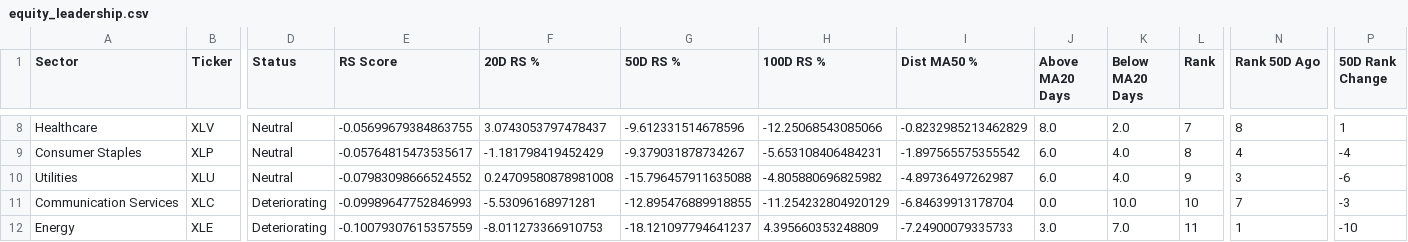
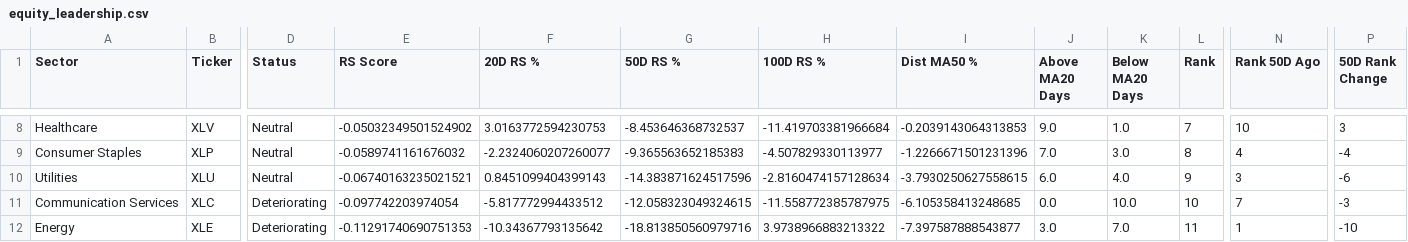
Before and after one commit to Pledge-Resupply/temp, a CSV file: marketdashboard/equity_leadership.csv, drawn as a sheet; only a part is shown, gaps mark what is left out; the diff covers the shown part only; the diff names each change by its address in the sheet, - before the commit and + after, or states it on an @@ line.

```diff
--- a/marketdashboard/equity_leadership.csv
+++ b/marketdashboard/equity_leadership.csv
-E8 (RS Score): -0.05699679384863755
+E8 (RS Score): -0.05032349501524902
-F8 (20D RS %): 3.0743053797478437
+F8 (20D RS %): 3.0163772594230753
-G8 (50D RS %): -9.612331514678596
+G8 (50D RS %): -8.453646368732537
-H8 (100D RS %): -12.25068543085066
+H8 (100D RS %): -11.419703381966684
-I8 (Dist MA50 %): -0.8232985213462829
+I8 (Dist MA50 %): -0.2039143064313853
-J8 (Above MA20 Days): 8.0
+J8 (Above MA20 Days): 9.0
-K8 (Below MA20 Days): 2.0
+K8 (Below MA20 Days): 1.0
-N8 (Rank 50D Ago): 8
+N8 (Rank 50D Ago): 10
-P8 (50D Rank Change): 1
+P8 (50D Rank Change): 3
-E9 (RS Score): -0.05764815473535617
+E9 (RS Score): -0.0589741161676032
-F9 (20D RS %): -1.181798419452429
+F9 (20D RS %): -2.2324060207260077
-G9 (50D RS %): -9.379031878734267
+G9 (50D RS %): -9.365563652185383
-H9 (100D RS %): -5.653108406484231
+H9 (100D RS %): -4.507829330113977
-I9 (Dist MA50 %): -1.897565575355542
+I9 (Dist MA50 %): -1.2266671501231396
-J9 (Above MA20 Days): 6.0
+J9 (Above MA20 Days): 7.0
-K9 (Below MA20 Days): 4.0
+K9 (Below MA20 Days): 3.0
-E10 (RS Score): -0.07983098666524552
+E10 (RS Score): -0.06740163235021521
-F10 (20D RS %): 0.24709580878981008
+F10 (20D RS %): 0.8451099404399143
-G10 (50D RS %): -15.796457911635088
+G10 (50D RS %): -14.383871624517596
-H10 (100D RS %): -4.805880696825982
+H10 (100D RS %): -2.8160474157128634
-I10 (Dist MA50 %): -4.89736497262987
+I10 (Dist MA50 %): -3.7930250627558615
-E11 (RS Score): -0.09989647752846993
+E11 (RS Score): -0.097742203974054
-F11 (20D RS %): -5.53096168971281
+F11 (20D RS %): -5.817772994433512
-G11 (50D RS %): -12.895476889918855
+G11 (50D RS %): -12.058323049324615
-H11 (100D RS %): -11.254232804920129
+H11 (100D RS %): -11.558772385787975
-I11 (Dist MA50 %): -6.84639913178704
+I11 (Dist MA50 %): -6.105358413248685
-E12 (RS Score): -0.10079307615357559
+E12 (RS Score): -0.11291740690751353
-F12 (20D RS %): -8.011273366910753
+F12 (20D RS %): -10.34367793135642
-G12 (50D RS %): -18.121097794641237
+G12 (50D RS %): -18.813850560979716
-H12 (100D RS %): 4.395660353248809
+H12 (100D RS %): 3.9738966883213322
-I12 (Dist MA50 %): -7.24900079335733
+I12 (Dist MA50 %): -7.397587888543877
```
Also changed, not shown: 55 edited cells elsewhere in this file, marketdashboard/deteriorating_groups.csv, marketdashboard/regime_signals.csv, 3 other files.
